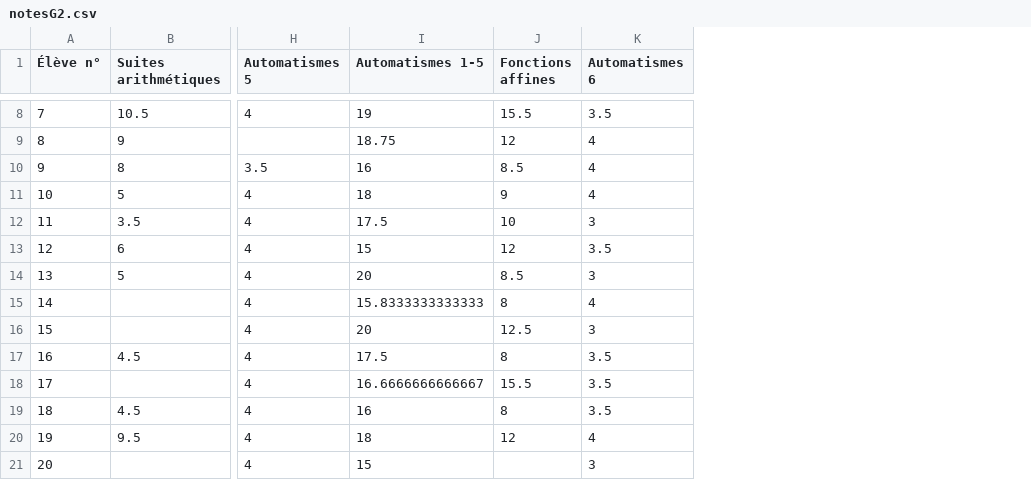
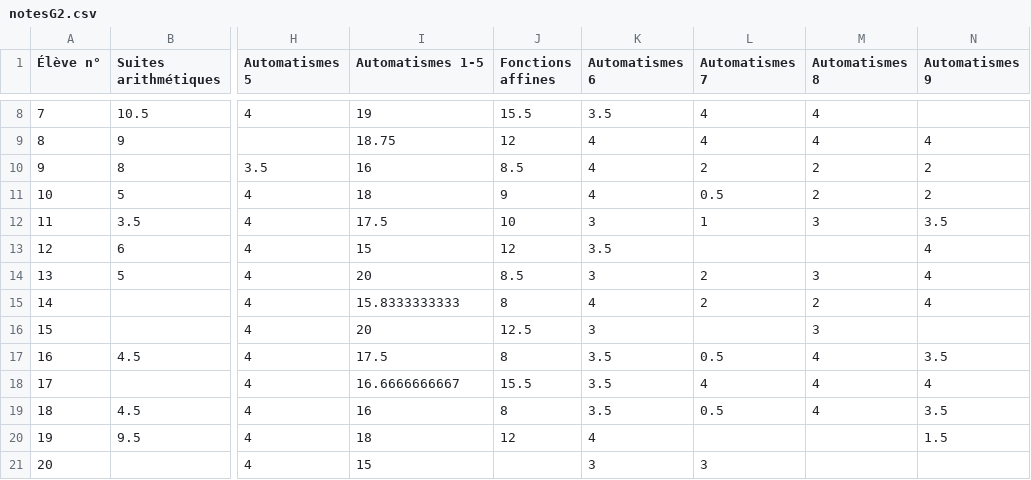
Before and after one commit to Mattuuuuh/Maths-1ere-specifique, a CSV file: stats/notesG2.csv, drawn as a sheet; only a part is shown, gaps mark what is left out; the diff covers the shown part only; the diff names each change by its address in the sheet, - before the commit and + after, or states it on an @@ line.

```diff
--- a/stats/notesG2.csv
+++ b/stats/notesG2.csv
+column L (Automatismes 7), rows 8-21: 4 | 4 | 2 | 0.5 | 1 |  | 2 | 2 |  | 0.5 | 4 | 0.5 |  | 3
+column M (Automatismes 8), rows 8-19: 4 | 4 | 2 | 2 | 3 |  | 3 | 2 | 3 | 4 | 4 | 4
+column N (Automatismes 9), rows 9-20: 4 | 2 | 2 | 3.5 | 4 | 4 | 4 |  | 3.5 | 4 | 3.5 | 1.5
-I15 (Automatismes 1-5): 15.8333333333333
+I15 (Automatismes 1-5): 15.8333333333
-I18 (Automatismes 1-5): 16.6666666666667
+I18 (Automatismes 1-5): 16.6666666667
```
Also changed, not shown: 21 edited cells elsewhere in this file.
